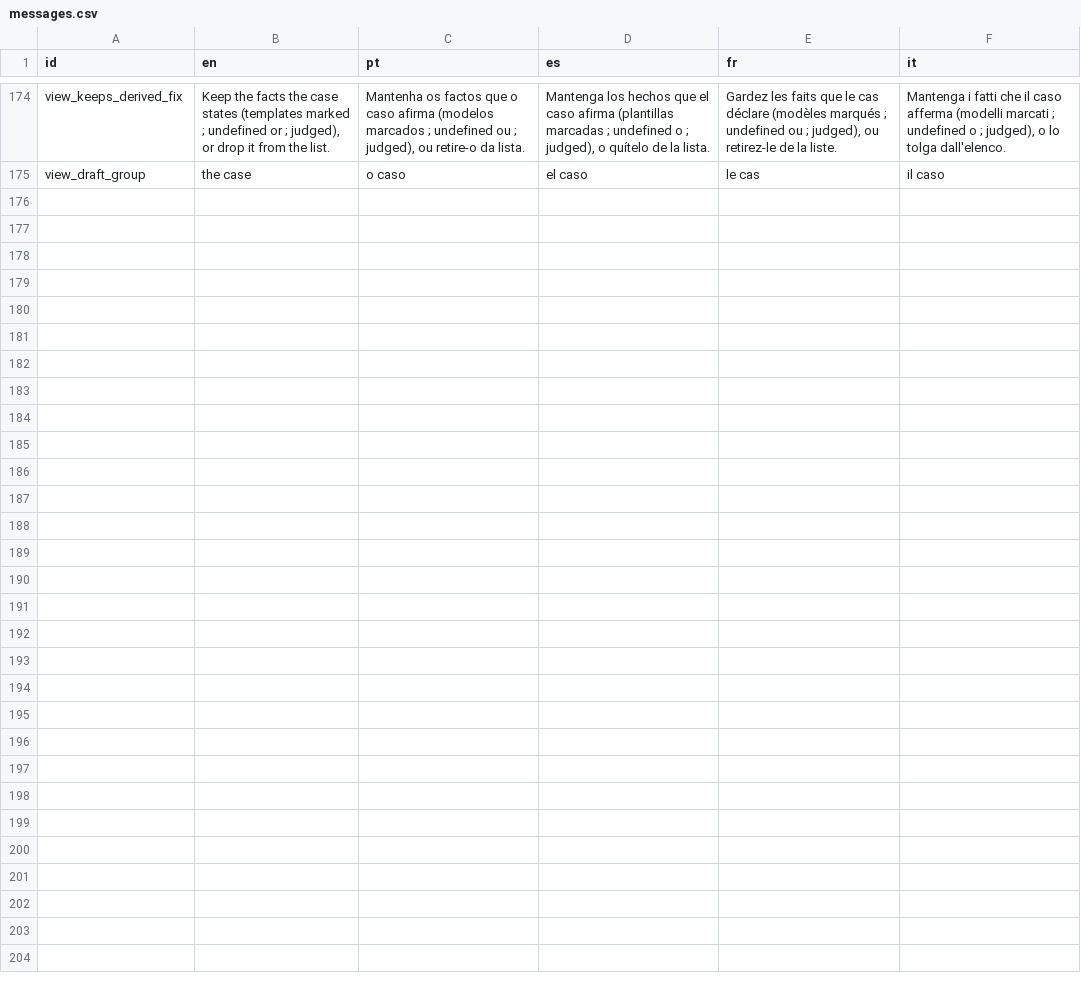
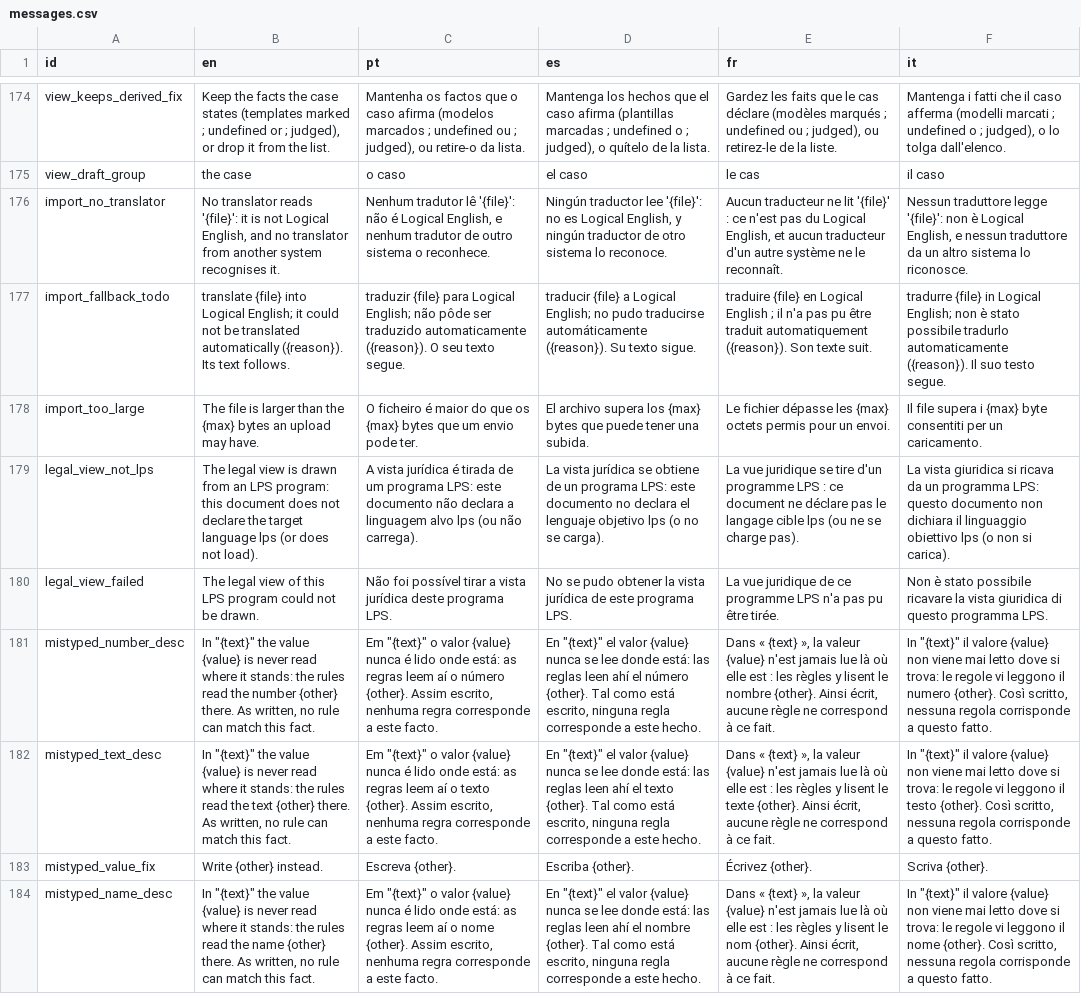
Before and after one commit to LogicalContracts/LogicalEnglish2, a CSV file: i18n/messages.csv, drawn as a sheet; only a part is shown, gaps mark what is left out; the diff names each change by its address in the sheet, - before the commit and + after, or states it on an @@ line.

Commit message:
Open other system formats; improvements requested by our "user reports"

```diff
--- a/i18n/messages.csv
+++ b/i18n/messages.csv
+row 176: import_no_translator | No translator reads '{file}': it is not Logical English, and no translator from another system recognises it. | Nenhum tradutor lê '{file}': não é Logical English, e nenhum tradutor de outro sistema o reconhece. | Ningún traductor lee '{file}': no es Logical English, y ningún traductor de otro sistema lo reconoce. | Aucun traducteur ne lit '{file}' : ce n'est pas du Logical English, et aucun traducteur d'un autre système ne le reconnaît. | Nessun traduttore legge '{file}': non è Logical English, e nessun traduttore da un altro sistema lo riconosce.
+row 177: import_fallback_todo | translate {file} into Logical English; it could not be translated automatically ({reason}). Its text follows. | traduzir {file} para Logical English; não pôde ser traduzido automaticamente ({reason}). O seu texto segue. | traducir {file} a Logical English; no pudo traducirse automáticamente ({reason}). Su texto sigue. | traduire {file} en Logical English ; il n'a pas pu être traduit automatiquement ({reason}). Son texte suit. | tradurre {file} in Logical English; non è stato possibile tradurlo automaticamente ({reason}). Il suo testo segue.
+row 178: import_too_large | The file is larger than the {max} bytes an upload may have. | O ficheiro é maior do que os {max} bytes que um envio pode ter. | El archivo supera los {max} bytes que puede tener una subida. | Le fichier dépasse les {max} octets permis pour un envoi. | Il file supera i {max} byte consentiti per un caricamento.
+row 179: legal_view_not_lps | The legal view is drawn from an LPS program: this document does not declare the target language lps (or does not load). | A vista jurídica é tirada de um programa LPS: este documento não declara a linguagem alvo lps (ou não carrega). | La vista jurídica se obtiene de un programa LPS: este documento no declara el lenguaje objetivo lps (o no se carga). | La vue juridique se tire d'un programme LPS : ce document ne déclare pas le langage cible lps (ou ne se charge pas). | La vista giuridica si ricava da un programma LPS: questo documento non dichiara il linguaggio obiettivo lps (o non si carica).
+row 180: legal_view_failed | The legal view of this LPS program could not be drawn. | Não foi possível tirar a vista jurídica deste programa LPS. | No se pudo obtener la vista jurídica de este programa LPS. | La vue juridique de ce programme LPS n'a pas pu être tirée. | Non è stato possibile ricavare la vista giuridica di questo programma LPS.
+row 181: mistyped_number_desc | In "{text}" the value {value} is never read where it stands: the rules read the number {other} there. As written, no rule can match this fact. | Em "{text}" o valor {value} nunca é lido onde está: as regras leem aí o número {other}. Assim escrito, nenhuma regra corresponde a este facto. | En "{text}" el valor {value} nunca se lee donde está: las reglas leen ahí el número {other}. Tal como está escrito, ninguna regla corresponde a este hecho. | Dans « {text} », la valeur {value} n'est jamais lue là où elle est : les règles y lisent le nombre {other}. Ainsi écrit, aucune règle ne correspond à ce fait. | In "{text}" il valore {value} non viene mai letto dove si trova: le regole vi leggono il numero {other}. Così scritto, nessuna regola corrisponde a questo fatto.
+row 182: mistyped_text_desc | In "{text}" the value {value} is never read where it stands: the rules read the text {other} there. As written, no rule can match this fact. | Em "{text}" o valor {value} nunca é lido onde está: as regras leem aí o texto {other}. Assim escrito, nenhuma regra corresponde a este facto. | En "{text}" el valor {value} nunca se lee donde está: las reglas leen ahí el texto {other}. Tal como está escrito, ninguna regla corresponde a este hecho. | Dans « {text} », la valeur {value} n'est jamais lue là où elle est : les règles y lisent le texte {other}. Ainsi écrit, aucune règle ne correspond à ce fait. | In "{text}" il valore {value} non viene mai letto dove si trova: le regole vi leggono il testo {other}. Così scritto, nessuna regola corrisponde a questo fatto.
+row 183: mistyped_value_fix | Write {other} instead. | Escreva {other}. | Escriba {other}. | Écrivez {other}. | Scriva {other}.
+row 184: mistyped_name_desc | In "{text}" the value {value} is never read where it stands: the rules read the name {other} there. As written, no rule can match this fact. | Em "{text}" o valor {value} nunca é lido onde está: as regras leem aí o nome {other}. Assim escrito, nenhuma regra corresponde a este facto. | En "{text}" el valor {value} nunca se lee donde está: las reglas leen ahí el nombre {other}. Tal como está escrito, ninguna regla corresponde a este hecho. | Dans « {text} », la valeur {value} n'est jamais lue là où elle est : les règles y lisent le nom {other}. Ainsi écrit, aucune règle ne correspond à ce fait. | In "{text}" il valore {value} non viene mai letto dove si trova: le regole vi leggono il nome {other}. Così scritto, nessuna regola corrisponde a questo fatto.
```
Also changed, not shown: i18n/keywords.csv, 46 other files.
